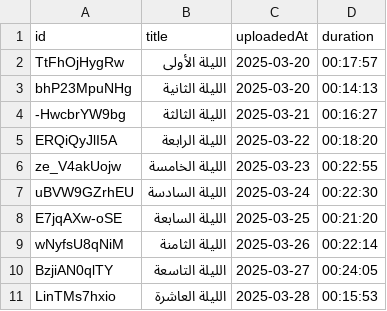
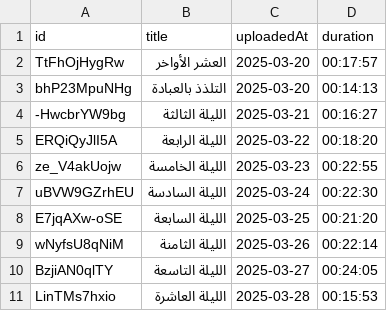
Before and after one commit to Assayyaad/Salasel, a CSV file: data/videos/PLlRY83ZWD5kCTn8S7_R7kZuVYux0BvBdj.csv, drawn as a sheet.

```diff
--- a/data/videos/PLlRY83ZWD5kCTn8S7_R7kZuVYux0BvBdj.csv
+++ b/data/videos/PLlRY83ZWD5kCTn8S7_R7kZuVYux0BvBdj.csv
@@ -1,4 +1,4 @@
 id,title,uploadedAt,duration
-TtFhOjHygRw,الليلة الأولى,2025-03-20,00:17:57
-bhP23MpuNHg,الليلة الثانية,2025-03-20,00:14:13
+TtFhOjHygRw,العشر الأواخر,2025-03-20,00:17:57
+bhP23MpuNHg,التلذذ بالعبادة,2025-03-20,00:14:13
 -HwcbrYW9bg,الليلة الثالثة,2025-03-21,00:16:27
```
Also changed, not shown: data/playlists.csv, data/videos/PL5VLoHraVVfpy_6MviHyjCm2Q8uGdUGGh.csv, 7 other files.
